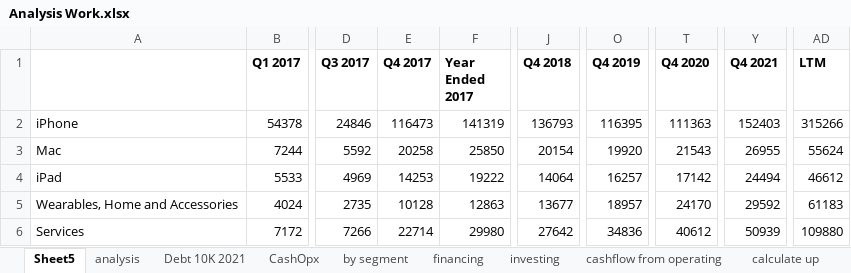
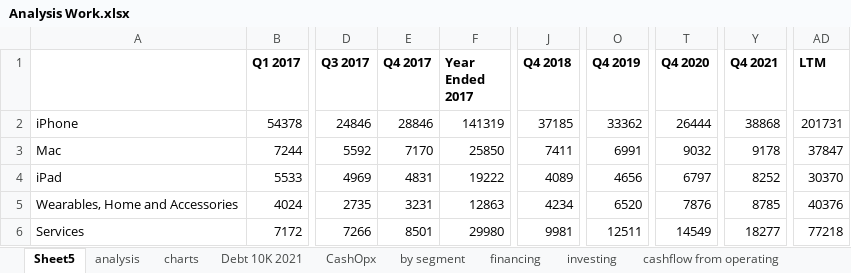
Before and after one commit to Julia-Susser/Financial-Statements, an Excel workbook: output/Financial Statement AAPL/Analysis Work.xlsx, sheet Sheet5, drawn as a sheet; only a part is shown, gaps mark what is left out; values as stored, in another font and other column widths than the file's, no borders; the diff covers the shown part only; the diff names each change by its address in the sheet, - before the commit and + after, or states it on an @@ line.

```diff
--- a/output/Financial Statement AAPL/Analysis Work.xlsx (sheet Sheet5)
+++ b/output/Financial Statement AAPL/Analysis Work.xlsx (sheet Sheet5)
+sheet tab: charts
-E2 (Q4 2017): 116473
+E2 (Q4 2017): 28846
-J2 (Q4 2018): 136793
+J2 (Q4 2018): 37185
-O2 (Q4 2019): 116395
+O2 (Q4 2019): 33362
-T2 (Q4 2020): 111363
+T2 (Q4 2020): 26444
-Y2 (Q4 2021): 152403
+Y2 (Q4 2021): 38868
-AD2 (LTM): 315266
+AD2 (LTM): 201731
-E3 (Q4 2017): 20258
+E3 (Q4 2017): 7170
-J3 (Q4 2018): 20154
+J3 (Q4 2018): 7411
-O3 (Q4 2019): 19920
+O3 (Q4 2019): 6991
-T3 (Q4 2020): 21543
+T3 (Q4 2020): 9032
-Y3 (Q4 2021): 26955
+Y3 (Q4 2021): 9178
-AD3 (LTM): 55624
+AD3 (LTM): 37847
-E4 (Q4 2017): 14253
+E4 (Q4 2017): 4831
-J4 (Q4 2018): 14064
+J4 (Q4 2018): 4089
-O4 (Q4 2019): 16257
+O4 (Q4 2019): 4656
-T4 (Q4 2020): 17142
+T4 (Q4 2020): 6797
-Y4 (Q4 2021): 24494
+Y4 (Q4 2021): 8252
-AD4 (LTM): 46612
+AD4 (LTM): 30370
-E5 (Q4 2017): 10128
+E5 (Q4 2017): 3231
-J5 (Q4 2018): 13677
+J5 (Q4 2018): 4234
-O5 (Q4 2019): 18957
+O5 (Q4 2019): 6520
-T5 (Q4 2020): 24170
+T5 (Q4 2020): 7876
-Y5 (Q4 2021): 29592
+Y5 (Q4 2021): 8785
-AD5 (LTM): 61183
+AD5 (LTM): 40376
-E6 (Q4 2017): 22714
+E6 (Q4 2017): 8501
-J6 (Q4 2018): 27642
+J6 (Q4 2018): 9981
-O6 (Q4 2019): 34836
+O6 (Q4 2019): 12511
-T6 (Q4 2020): 40612
+T6 (Q4 2020): 14549
-Y6 (Q4 2021): 50939
+Y6 (Q4 2021): 18277
-AD6 (LTM): 109880
+AD6 (LTM): 77218
```
Also changed, not shown: 2 added rows, 3 removed rows and 95 edited cells elsewhere in this sheet, sheet CashOpx, sheet analysis, sheet cashflow from operating, sheet financing, formulas that keep their value, charts or pictures, input/Financial Statement AAPL/Compiled Income Statement-AAPL.xlsx, input/Financial Statement AAPL/Sales By Segment.xlsx, 9 other files.
